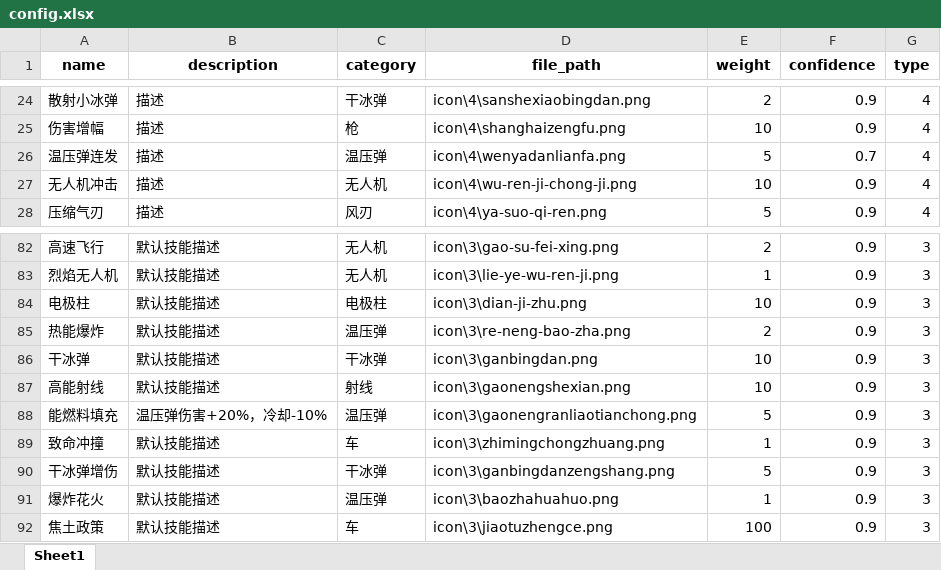
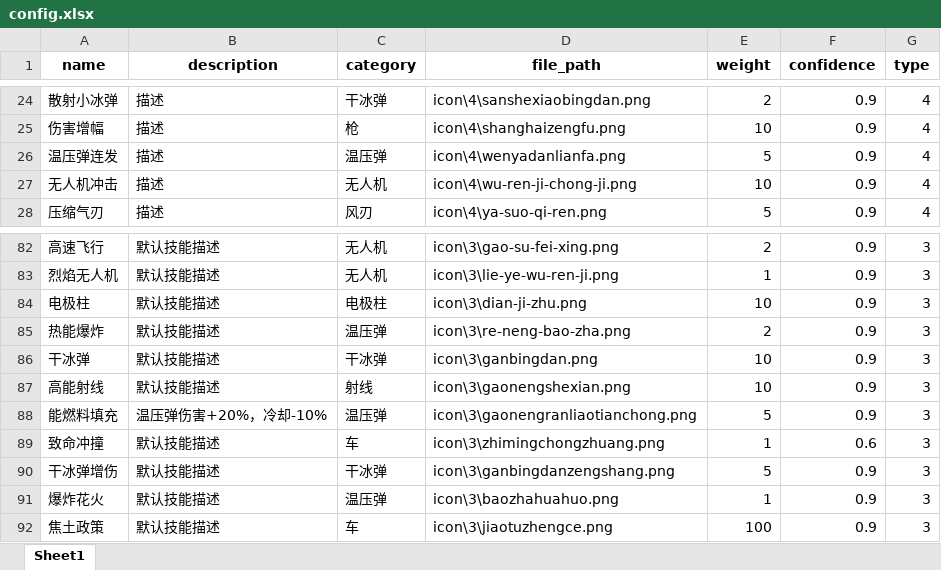
Before and after one commit to wgb4905/autoclick, an Excel workbook: config.xlsx, sheet Sheet1, drawn as a sheet; only a part is shown, gaps mark what is left out; values as stored, in another font and other column widths than the file's, no borders; the diff covers the shown part only; the diff names each change by its address in the sheet, - before the commit and + after, or states it on an @@ line.

```diff
--- a/config.xlsx (sheet Sheet1)
+++ b/config.xlsx (sheet Sheet1)
-F26 (confidence): 0.7
+F26 (confidence): 0.9
-F89 (confidence): 0.9
+F89 (confidence): 0.6
```
Also changed, not shown: 14 added rows and 7 edited cells elsewhere in this sheet, 34 other files.
